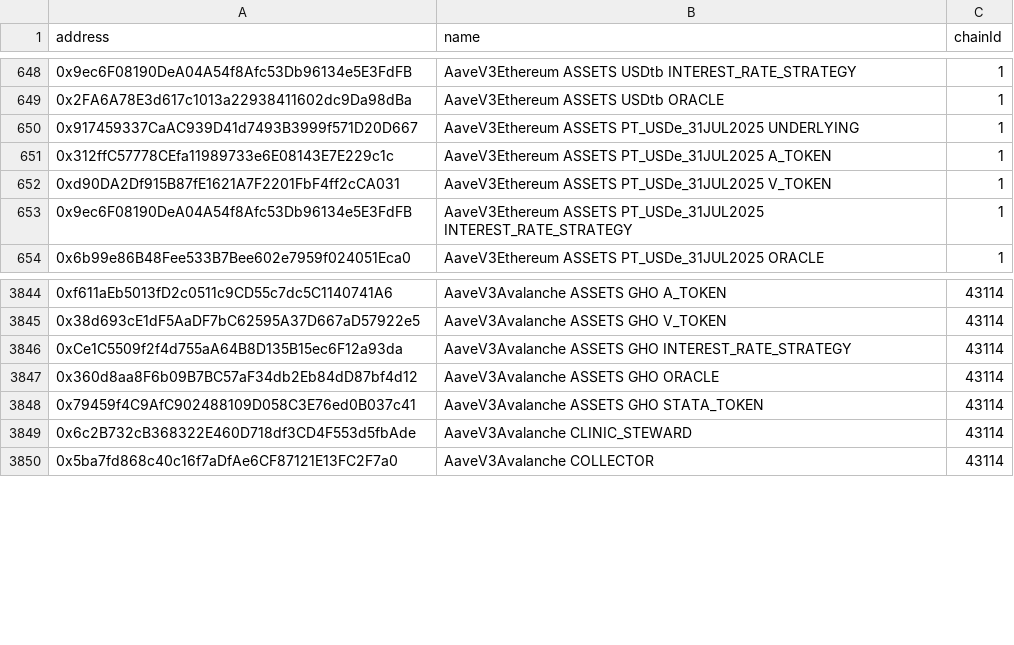
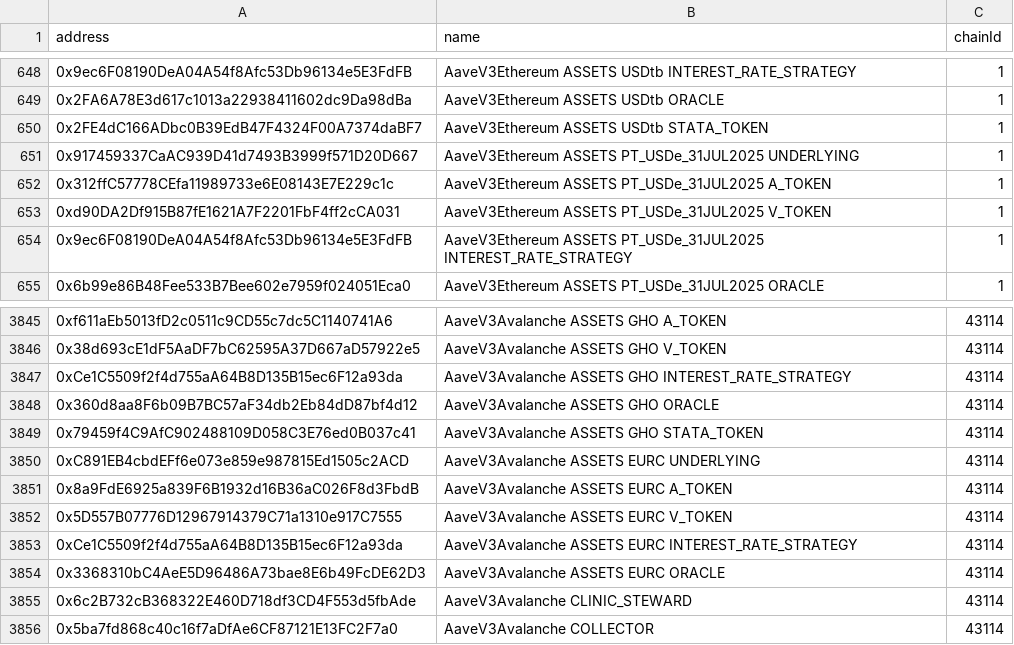
Before and after one commit to bgd-labs/aave-address-book, a CSV file: safe.csv, drawn as a sheet; only a part is shown, gaps mark what is left out.

Commit message:
fix(cache): automated cache update - updated addresses

```diff
--- a/safe.csv
+++ b/safe.csv
@@ -649,2 +649,3 @@ address,name,chainId
 0x2FA6A78E3d617c1013a22938411602dc9Da98dBa,AaveV3Ethereum ASSETS USDtb ORACLE,1
+0x2FE4dC166ADbc0B39EdB47F4324F00A7374daBF7,AaveV3Ethereum ASSETS USDtb STATA_TOKEN,1
 0x917459337CaAC939D41d7493B3999f571D20D667,AaveV3Ethereum ASSETS PT_USDe_31JUL2025 UNDERLYING,1
@@ -3848,2 +3849,7 @@ address,name,chainId
 0x79459f4C9AfC902488109D058C3E76ed0B037c41,AaveV3Avalanche ASSETS GHO STATA_TOKEN,43114
+0xC891EB4cbdEFf6e073e859e987815Ed1505c2ACD,AaveV3Avalanche ASSETS EURC UNDERLYING,43114
+0x8a9FdE6925a839F6B1932d16B36aC026F8d3FbdB,AaveV3Avalanche ASSETS EURC A_TOKEN,43114
+0x5D557B07776D12967914379C71a1310e917C7555,AaveV3Avalanche ASSETS EURC V_TOKEN,43114
+0xCe1C5509f2f4d755aA64B8D135B15ec6F12a93da,AaveV3Avalanche ASSETS EURC INTEREST_RATE_STRATEGY,43114
+0x3368310bC4AeE5D96486A73bae8E6b49FcDE62D3,AaveV3Avalanche ASSETS EURC ORACLE,43114
 0x6c2B732cB368322E460D718df3CD4F553d5fbAde,AaveV3Avalanche CLINIC_STEWARD,43114
```
Also changed, not shown: 5 other files.
